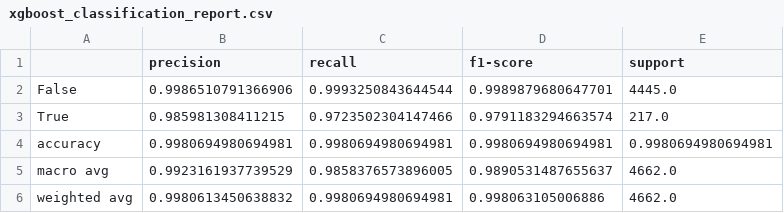
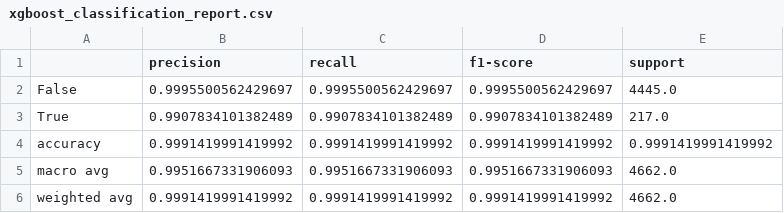
Before and after one commit to briansenas/MineriaMetroPT-3, a CSV file: DecisionTree&XGBoost/data/xgboost_classification_report.csv, drawn as a sheet.

Commit message:
doc: xgboost

```diff
--- a/DecisionTree&XGBoost/data/xgboost_classification_report.csv
+++ b/DecisionTree&XGBoost/data/xgboost_classification_report.csv
@@ -1,6 +1,6 @@
 ,precision,recall,f1-score,support
-False,0.9986510791366906,0.9993250843644544,0.9989879680647701,4445.0
-True,0.985981308411215,0.9723502304147466,0.9791183294663574,217.0
-accuracy,0.9980694980694981,0.9980694980694981,0.9980694980694981,0.9980694980694981
-macro avg,0.9923161937739529,0.9858376573896005,0.9890531487655637,4662.0
-weighted avg,0.9980613450638832,0.9980694980694981,0.998063105006886,4662.0
+False,0.9995500562429697,0.9995500562429697,0.9995500562429697,4445.0
+True,0.9907834101382489,0.9907834101382489,0.9907834101382489,217.0
+accuracy,0.9991419991419992,0.9991419991419992,0.9991419991419992,0.9991419991419992
+macro avg,0.9951667331906093,0.9951667331906093,0.9951667331906093,4662.0
+weighted avg,0.9991419991419992,0.9991419991419992,0.9991419991419992,4662.0
```
Also changed, not shown: 9 other files.
